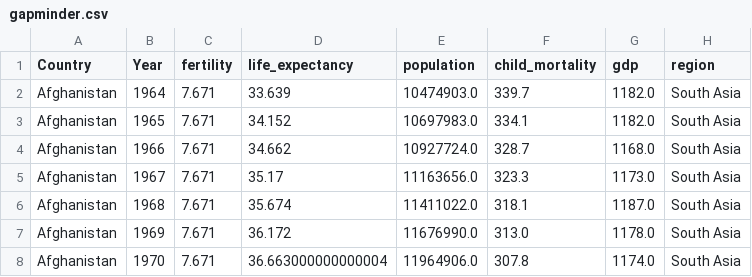
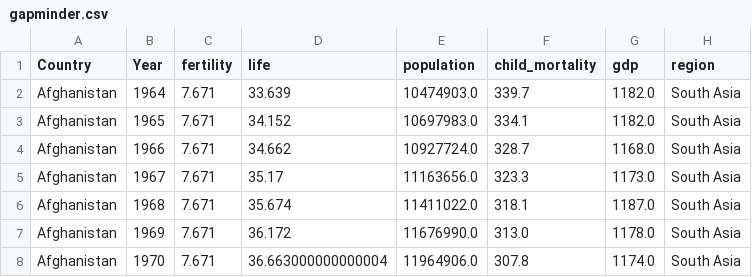
Before and after one commit to krishnasrujan/Gapminder-data-analysis, a CSV file: gapminder.csv, drawn as a sheet; only a part is shown.

Commit message:
life_expecatncy to life in local

```diff
--- a/gapminder.csv
+++ b/gapminder.csv
@@ -1,2 +1,2 @@
-Country,Year,fertility,life_expectancy,population,child_mortality,gdp,region
+Country,Year,fertility,life,population,child_mortality,gdp,region
 Afghanistan,1964,7.671,33.639,10474903.0,339.7,1182.0,South Asia
```
